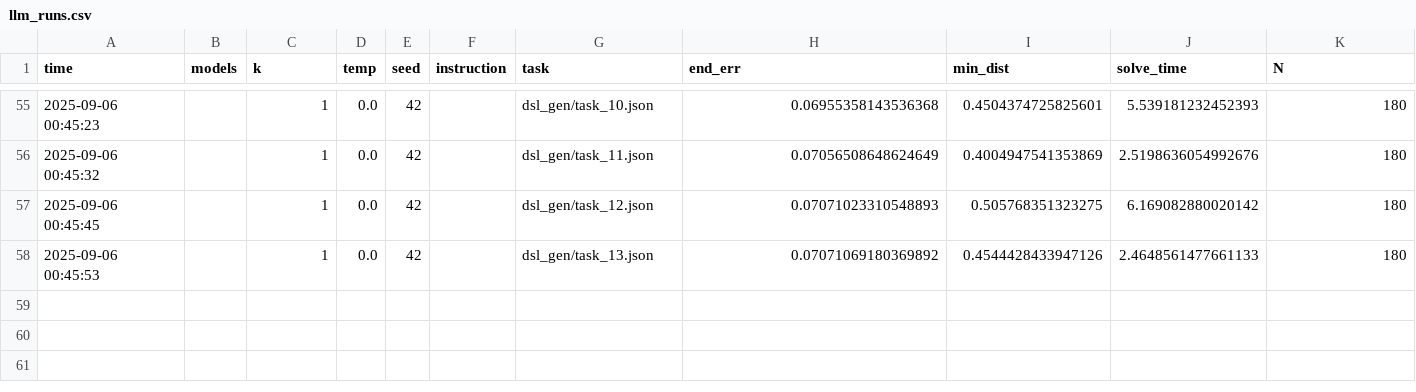
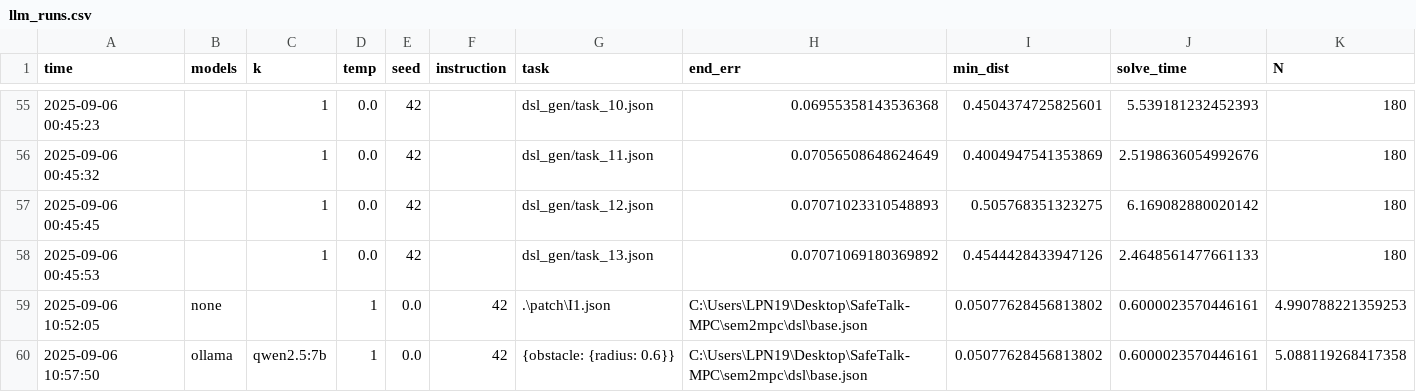
Before and after one commit to RiseBun/Safe-talk-Mpc, a CSV file: sem2mpc/llm_runs.csv, drawn as a sheet; only a part is shown, gaps mark what is left out; rows hold the shown columns only; the diff names each change by its address in the sheet, - before the commit and + after, or states it on an @@ line.

```diff
--- a/sem2mpc/llm_runs.csv
+++ b/sem2mpc/llm_runs.csv
+row 59: 2025-09-06 10:52:05 | none |  | 1 | 0.0 | 42 | .\patch\I1.json | C:\Users\LPN19\Desktop\SafeTalk-MPC\sem2mpc\dsl\base.json | 0.05077628456813802 | 0.6000023570446161 | 4.990788221359253
+row 60: 2025-09-06 10:57:50 | ollama | qwen2.5:7b | 1 | 0.0 | 42 | {obstacle: {radius: 0.6}} | C:\Users\LPN19\Desktop\SafeTalk-MPC\sem2mpc\dsl\base.json | 0.05077628456813802 | 0.6000023570446161 | 5.088119268417358
```
Also changed, not shown: 39 other files.
